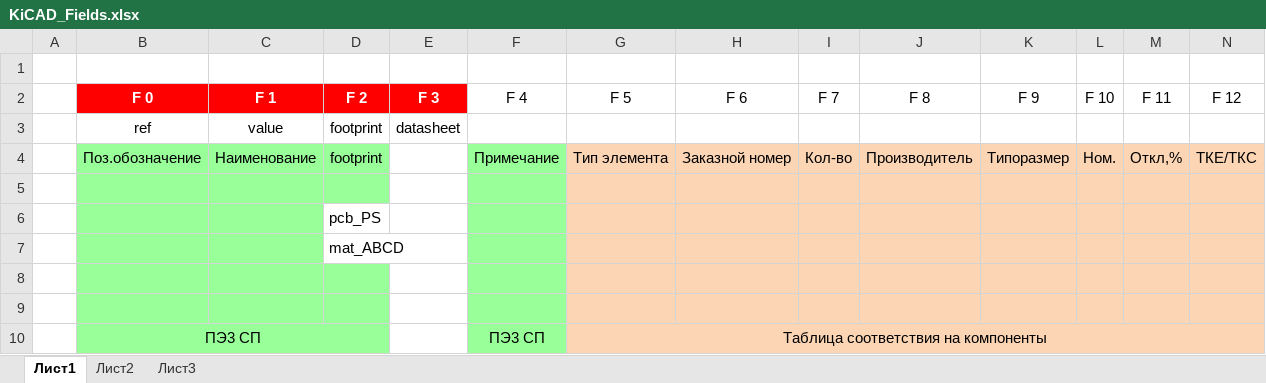
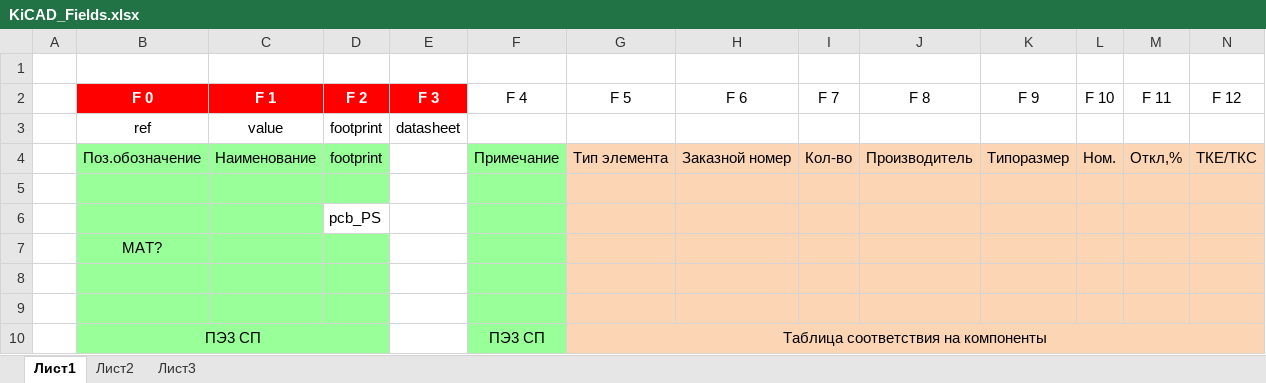
Before and after one commit to shagindl/KiField, an Excel workbook: vs/kifield/Debug/KiCAD_Fields.xlsx, sheet Лист1, drawn as a sheet; only a part is shown; values as stored, in another font and other column widths than the file's, no borders; removed rows and columns are numbered as before the commit, all else as after; rows hold the shown columns only; the diff names each change by its address in the sheet, - before the commit and + after, or states it on an @@ line.

Commit message:
Поправили идеологию использования элементов для СП в части материалов - см.KiCAD_Fields.xlsx. Необходимо запускать скрипты из kicad.

```diff
--- a/vs/kifield/Debug/KiCAD_Fields.xlsx (sheet Лист1)
+++ b/vs/kifield/Debug/KiCAD_Fields.xlsx (sheet Лист1)
-row 7:  |  |  | mat_ABCD
+row 7:  | MAT?
```
Also changed, not shown: 7 other files.
